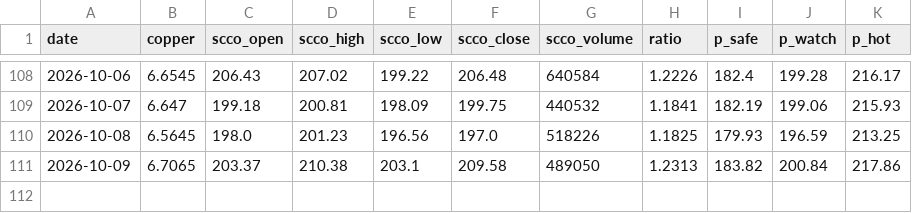
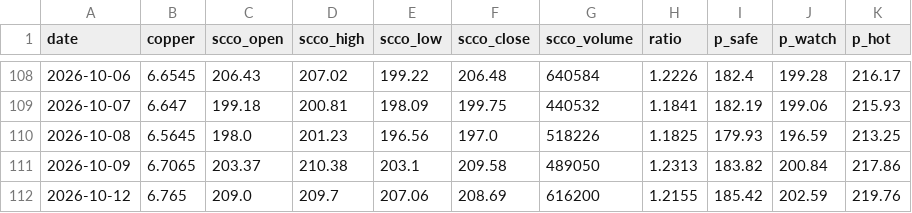
Before and after one commit to yang-xianfeng/SCCO-Monitor, a CSV file: data/history.csv, drawn as a sheet; only a part is shown, gaps mark what is left out; the diff names each change by its address in the sheet, - before the commit and + after, or states it on an @@ line.

```diff
--- a/data/history.csv
+++ b/data/history.csv
+row 112: 2026-10-12 | 6.765 | 209.0 | 209.7 | 207.06 | 208.69 | 616200 | 1.2155 | 185.42 | 202.59 | 219.76
```
Also changed, not shown: 2 other files.
